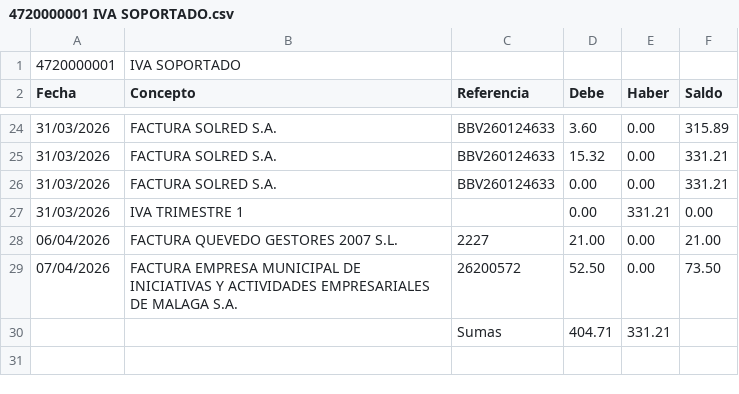
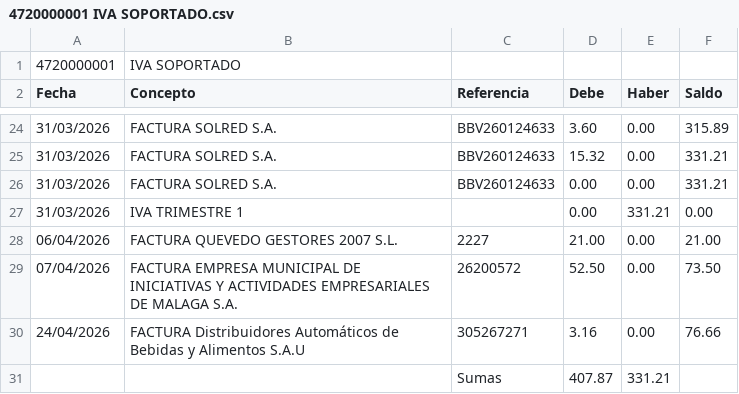
Before and after one commit to smvsur/Contabilidad.2026, a CSV file: Resultado/Tables/4720000001 IVA SOPORTADO.csv, drawn as a sheet; only a part is shown, gaps mark what is left out.

```diff
--- a/Resultado/Tables/4720000001 IVA SOPORTADO.csv
+++ b/Resultado/Tables/4720000001 IVA SOPORTADO.csv
@@ -29,2 +29,3 @@ Fecha;Concepto;Referencia;Debe;Haber;Saldo;
 07/04/2026;FACTURA EMPRESA MUNICIPAL DE INICIATIVAS Y ACTIVIDADES EMPRESARIALES DE MALAGA S.A.;26200572;52.50;0.00;73.50;
-;;Sumas;404.71;331.21;
+24/04/2026;FACTURA Distribuidores Automáticos de Bebidas y Alimentos S.A.U;305267271;3.16;0.00;76.66;
+;;Sumas;407.87;331.21;
```
Also changed, not shown: Data/Facturas/Input/List.csv, Resultado/Analyze/Mismatch.csv, 4 other files.
